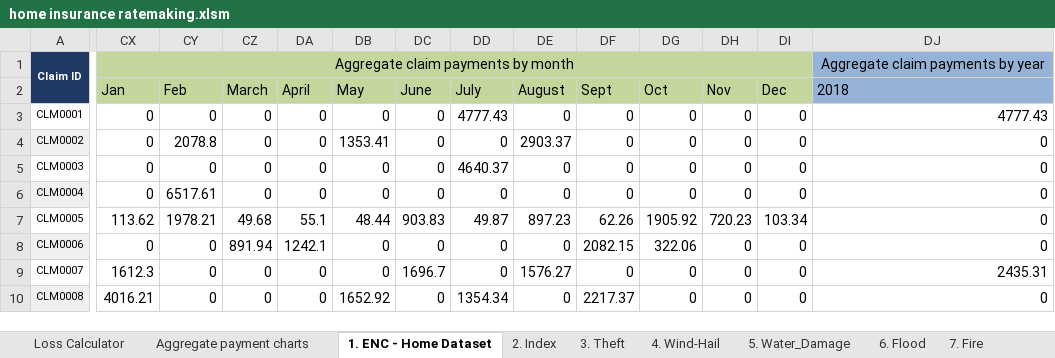
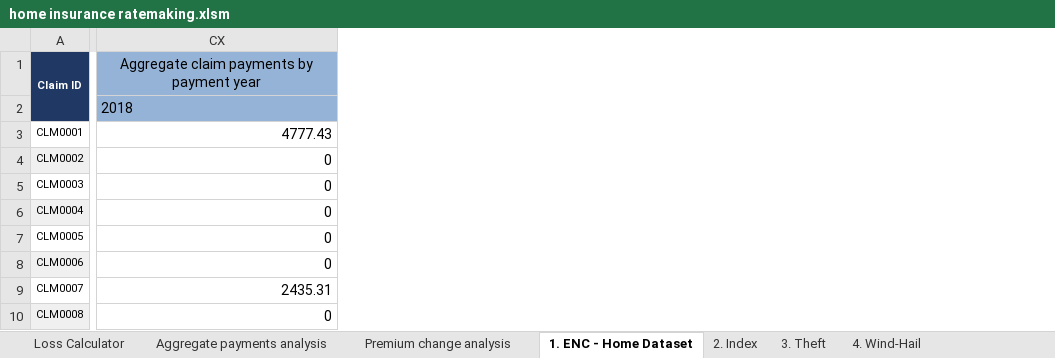
Before and after one commit to aj-tao/home-insurance-ratemaking, an Excel workbook: home insurance ratemaking.xlsm, sheet 1. ENC - Home Dataset, drawn as a sheet; only a part is shown, gaps mark what is left out; values as stored, in another font and other column widths than the file's, no borders; removed rows and columns are numbered as before the commit, all else as after; the diff names each change by its address in the sheet, - before the commit and + after, or states it on an @@ line.

Commit message:
fixed aggregate claim payment charts (namely the monthly aggregates)

```diff
--- a/home insurance ratemaking.xlsm (sheet 1. ENC - Home Dataset)
+++ b/home insurance ratemaking.xlsm (sheet 1. ENC - Home Dataset)
-sheet tab: Aggregate payment charts
+sheet tab: Aggregate payments analysis
+sheet tab: Premium change analysis
-column CX, rows 1-10: Aggregate claim payments by month | Jan | 0 | 0 | 0 | 0 | 113.62 | 0 | 1612.3 | 4016.21
-column CY, rows 2-10: Feb | 0 | 2078.8 | 0 | 6517.61 | 1978.21 | 0 | 0 | 0
-column CZ, rows 2-10: March | 0 | 0 | 0 | 0 | 49.68 | 891.94 | 0 | 0
-column DA, rows 2-10: April | 0 | 0 | 0 | 0 | 55.1 | 1242.1 | 0 | 0
-column DB, rows 2-10: May | 0 | 1353.41 | 0 | 0 | 48.44 | 0 | 0 | 1652.92
-column DC, rows 2-10: June | 0 | 0 | 0 | 0 | 903.83 | 0 | 1696.7 | 0
-column DD, rows 2-10: July | 4777.43 | 0 | 4640.37 | 0 | 49.87 | 0 | 0 | 1354.34
-column DE, rows 2-10: August | 0 | 2903.37 | 0 | 0 | 897.23 | 0 | 1576.27 | 0
-column DF, rows 2-10: Sept | 0 | 0 | 0 | 0 | 62.26 | 2082.15 | 0 | 2217.37
-column DG, rows 2-10: Oct | 0 | 0 | 0 | 0 | 1905.92 | 322.06 | 0 | 0
-column DH, rows 2-10: Nov | 0 | 0 | 0 | 0 | 720.23 | 0 | 0 | 0
-column DI, rows 2-10: Dec | 0 | 0 | 0 | 0 | 103.34 | 0 | 0 | 0
-CX1: Aggregate claim payments by year
+CX1: Aggregate claim payments by payment year
```
Also changed, not shown: sheet Loss Calculator, charts or pictures.
